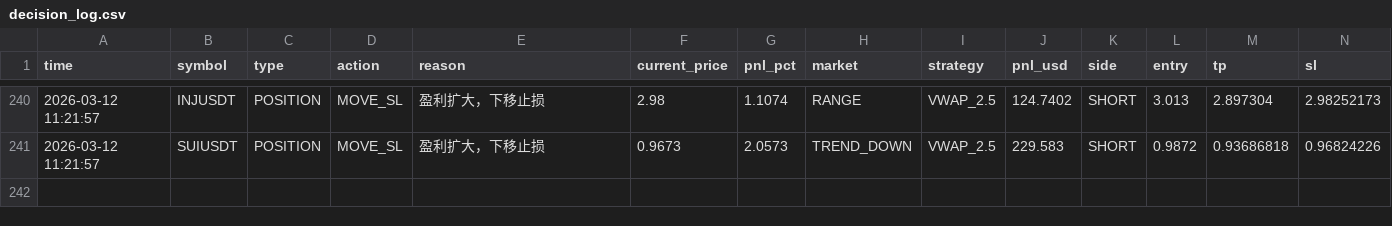
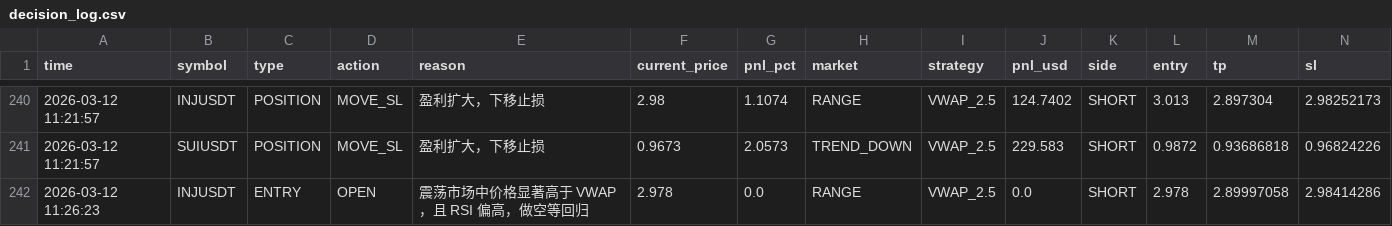
Before and after one commit to jihong0726/Back-Test, a CSV file: reports/decision_log.csv, drawn as a sheet; only a part is shown, gaps mark what is left out; rows hold the shown columns only; the diff names each change by its address in the sheet, - before the commit and + after, or states it on an @@ line.

```diff
--- a/reports/decision_log.csv
+++ b/reports/decision_log.csv
+row 242: 2026-03-12 11:26:23 | INJUSDT | ENTRY | OPEN | 震荡市场中价格显著高于 VWAP，且 RSI 偏高，做空等回归 | 2.978 | 0.0 | RANGE | VWAP_2.5 | 0.0 | SHORT | 2.978 | 2.89997058 | 2.98414286
```
Also changed, not shown: 5 other files.
